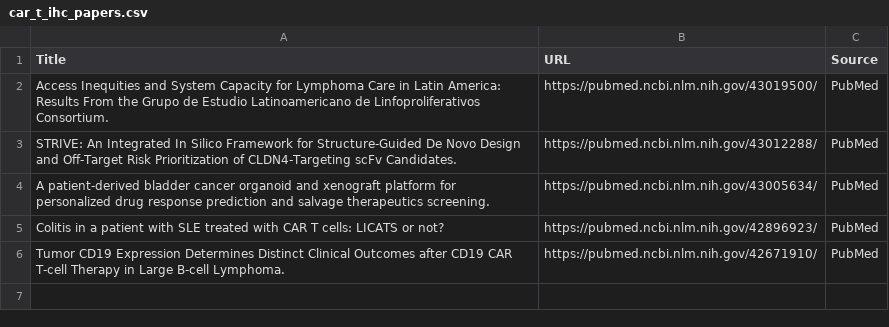
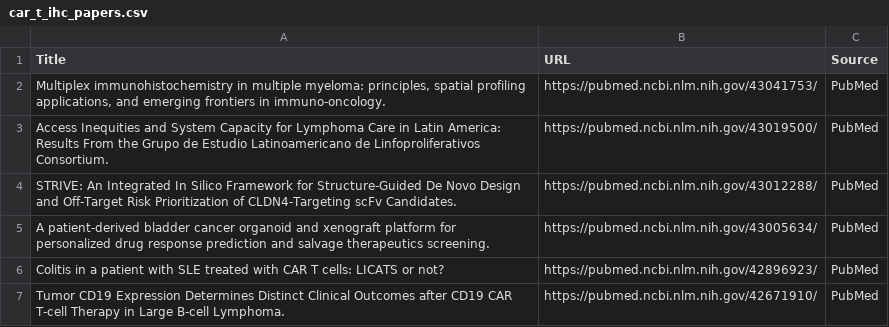
Before and after one commit to nattanasio-dev/biorxiv-tracker, a CSV file: car_t_ihc_papers.csv, drawn as a sheet; the diff names each change by its address in the sheet, - before the commit and + after, or states it on an @@ line.

```diff
--- a/car_t_ihc_papers.csv
+++ b/car_t_ihc_papers.csv
+row 2: Multiplex immunohistochemistry in multiple myeloma: principles, spatial profiling applications, and emerging frontiers in immuno-oncology. | https://pubmed.ncbi.nlm.nih.gov/43041753/ | PubMed
```
